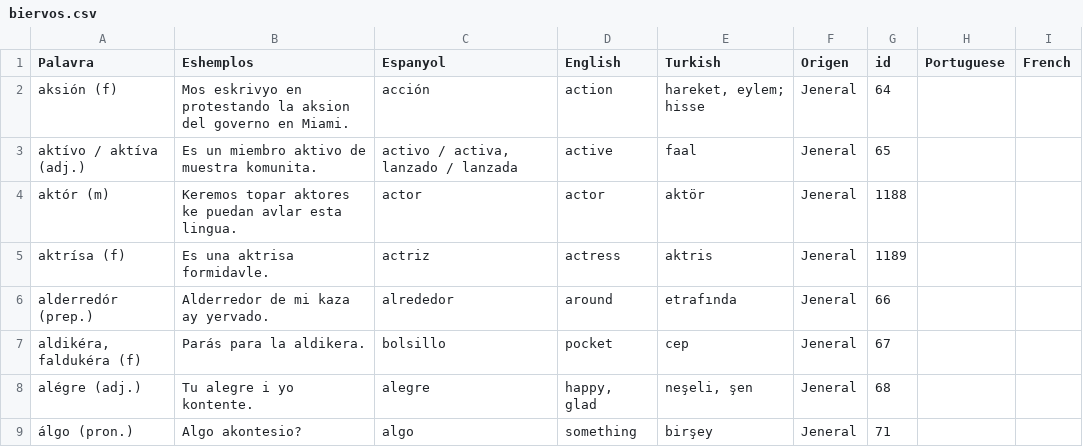
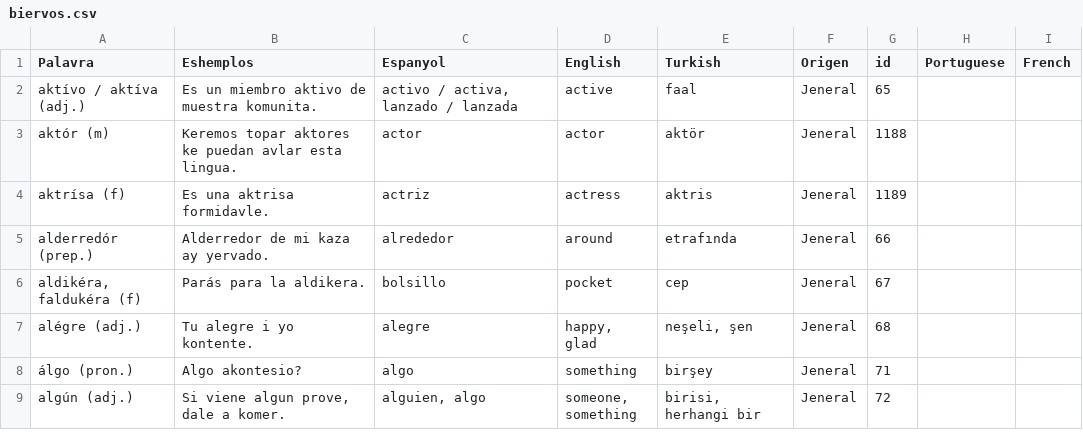
Before and after one commit to kantoniko/ladino-diksionaryo-data, a CSV file: biervos.csv, drawn as a sheet; only a part is shown; the shorter side is filled out with more unchanged rows; the diff names each change by its address in the sheet, - before the commit and + after, or states it on an @@ line.

Commit message:
aksion

```diff
--- a/biervos.csv
+++ b/biervos.csv
-row 2: aksión (f) | Mos eskrivyo en protestando la aksion del governo en Miami. | acción | action | hareket, eylem; hisse | Jeneral | 64
```
Also changed, not shown: 1 other file.
